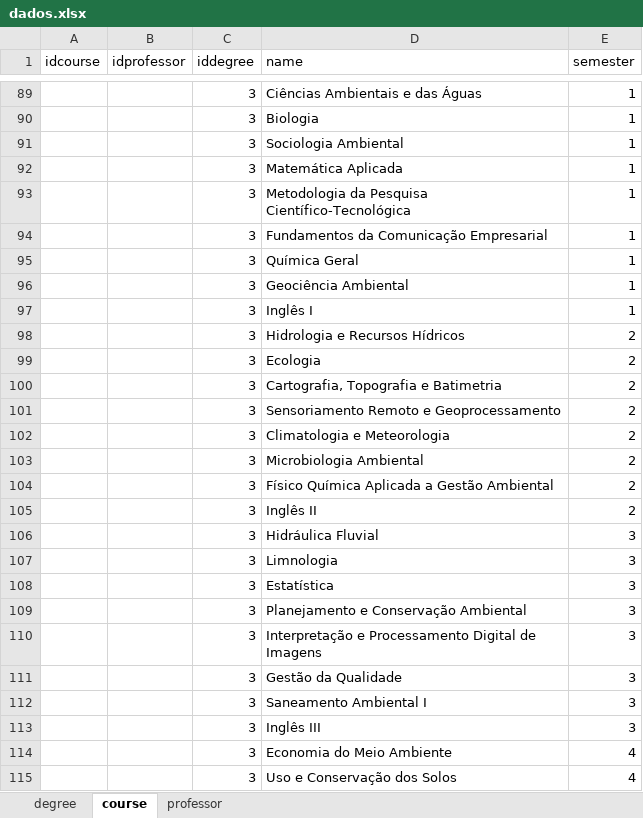
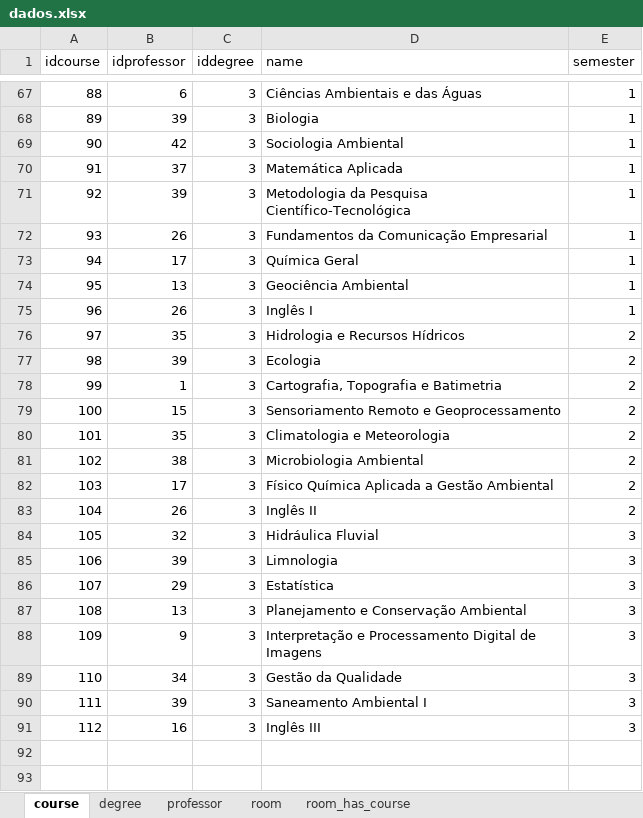
Before and after one commit to arleysouza/abp-1dsm-2025-1, an Excel workbook: src/data/dados.xlsx, sheet course, drawn as a sheet; only a part is shown, gaps mark what is left out; values as stored, in another font and other column widths than the file's, no borders; removed rows and columns are numbered as before the commit, all else as after; the diff covers the shown part only; the diff names each change by its address in the sheet, - before the commit and + after, or states it on an @@ line.

```diff
--- a/src/data/dados.xlsx (sheet course)
+++ b/src/data/dados.xlsx (sheet course)
+sheet tab: room
+sheet tab: room_has_course
@@ sheet tab order changed: course | degree | professor | room | room_has_course @@
@@ column A (idcourse) renumbered between rows 35 and 91 @@
-B67 (idprofessor): (empty)
+B67 (idprofessor): 6
-B68 (idprofessor): (empty)
+B68 (idprofessor): 39
-B69 (idprofessor): (empty)
+B69 (idprofessor): 42
-B70 (idprofessor): (empty)
+B70 (idprofessor): 37
-B71 (idprofessor): (empty)
+B71 (idprofessor): 39
-B72 (idprofessor): (empty)
+B72 (idprofessor): 26
-B73 (idprofessor): (empty)
+B73 (idprofessor): 17
-B74 (idprofessor): (empty)
+B74 (idprofessor): 13
-B75 (idprofessor): (empty)
+B75 (idprofessor): 26
-B76 (idprofessor): (empty)
+B76 (idprofessor): 35
-B77 (idprofessor): (empty)
+B77 (idprofessor): 39
-B78 (idprofessor): (empty)
+B78 (idprofessor): 1
-B79 (idprofessor): (empty)
+B79 (idprofessor): 15
-B80 (idprofessor): (empty)
+B80 (idprofessor): 35
-B81 (idprofessor): (empty)
+B81 (idprofessor): 38
-B82 (idprofessor): (empty)
+B82 (idprofessor): 17
-B83 (idprofessor): (empty)
+B83 (idprofessor): 26
-B84 (idprofessor): (empty)
+B84 (idprofessor): 32
-B85 (idprofessor): (empty)
+B85 (idprofessor): 39
-B86 (idprofessor): (empty)
+B86 (idprofessor): 29
-B87 (idprofessor): (empty)
+B87 (idprofessor): 13
-B88 (idprofessor): (empty)
+B88 (idprofessor): 9
-B89 (idprofessor): (empty)
+B89 (idprofessor): 34
-B90 (idprofessor): (empty)
+B90 (idprofessor): 39
-B91 (idprofessor): (empty)
+B91 (idprofessor): 16
-row 114:  |  | 3 | Economia do Meio Ambiente | 4
-row 115:  |  | 3 | Uso e Conservação dos Solos | 4
```
Also changed, not shown: 42 removed rows and 33 edited cells elsewhere in this sheet, sheet professor, 33 other files.
